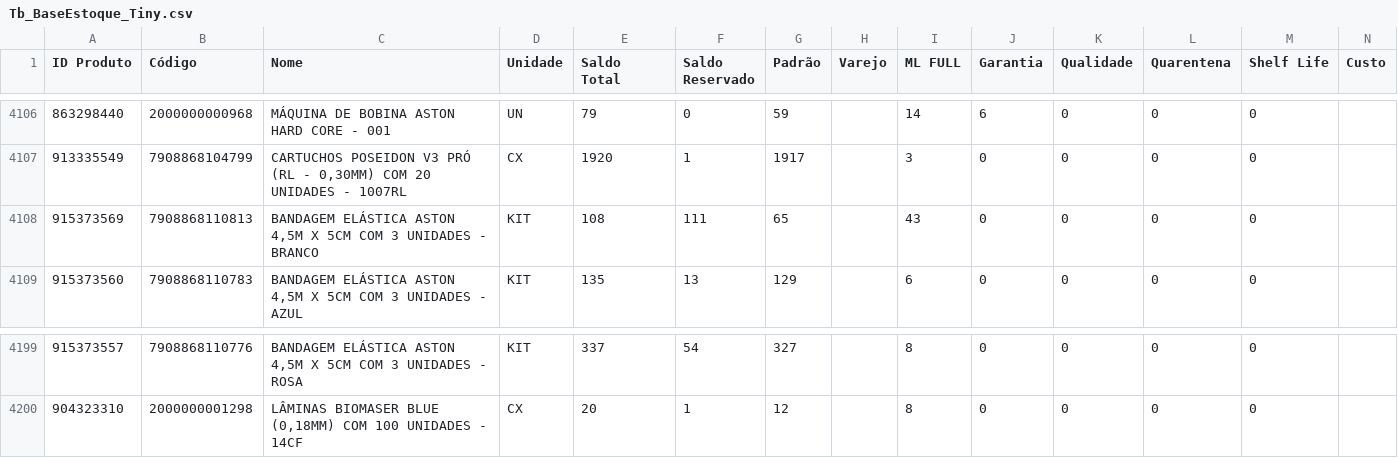
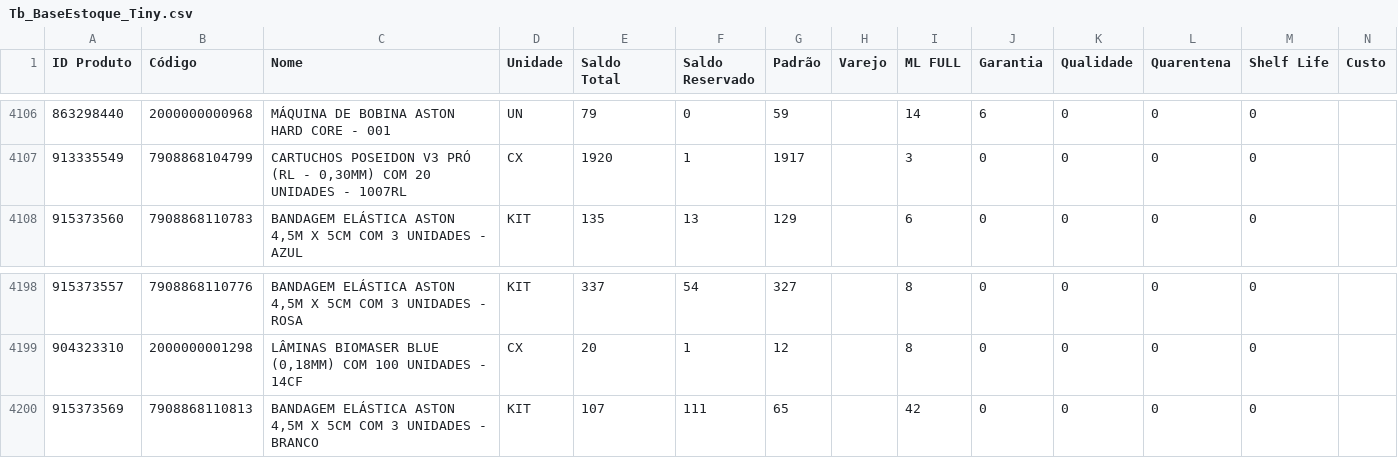
Before and after one commit to JhonatanAlmeida02/tiny-erp, a CSV file: TB_bases/Tb_BaseEstoque_Tiny.csv, drawn as a sheet; only a part is shown, gaps mark what is left out.

```diff
--- a/TB_bases/Tb_BaseEstoque_Tiny.csv
+++ b/TB_bases/Tb_BaseEstoque_Tiny.csv
@@ -4107,3 +4107,2 @@
 913335549;7908868104799;CARTUCHOS POSEIDON V3 PRÓ (RL - 0,30MM) COM 20 UNIDADES - 1007RL;CX;1920;1;1917;;3;0;0;0;0;
-915373569;7908868110813;BANDAGEM ELÁSTICA ASTON 4,5M X 5CM COM 3 UNIDADES - BRANCO;KIT;108;111;65;;43;0;0;0;0;
 915373560;7908868110783;BANDAGEM ELÁSTICA ASTON 4,5M X 5CM COM 3 UNIDADES - AZUL;KIT;135;13;129;;6;0;0;0;0;
@@ -4200 +4199,2 @@
 904323310;2000000001298;LÂMINAS BIOMASER BLUE (0,18MM) COM 100 UNIDADES - 14CF;CX;20;1;12;;8;0;0;0;0;
+915373569;7908868110813;BANDAGEM ELÁSTICA ASTON 4,5M X 5CM COM 3 UNIDADES - BRANCO;KIT;107;111;65;;42;0;0;0;0;
```
Also changed, not shown: 1 other file.
